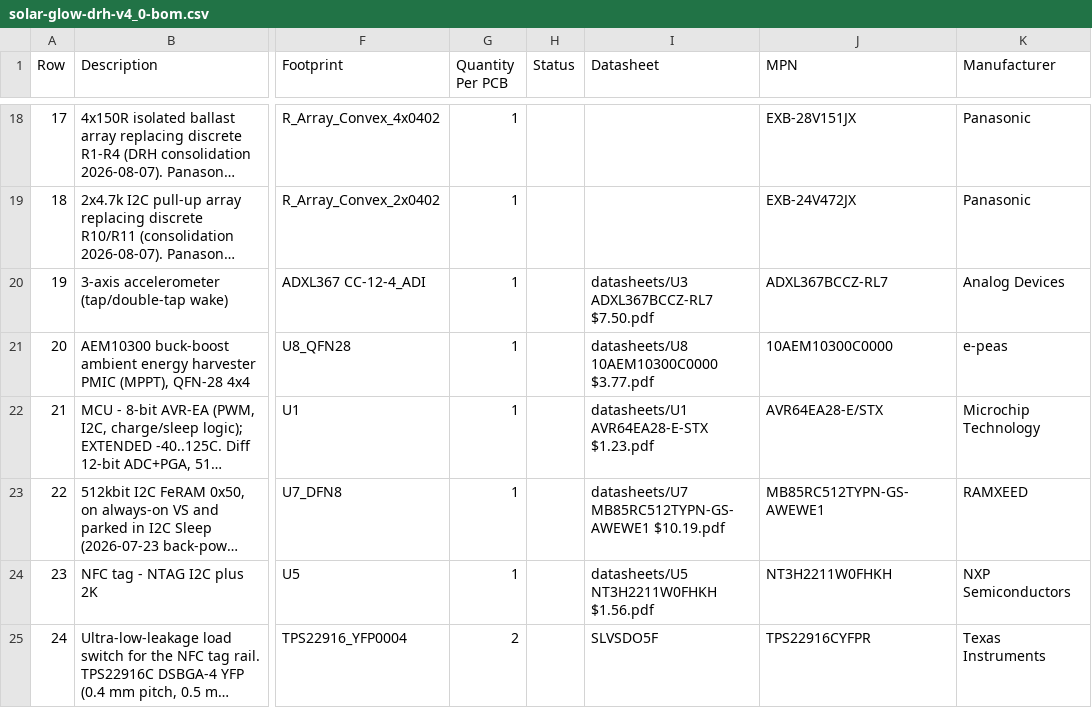
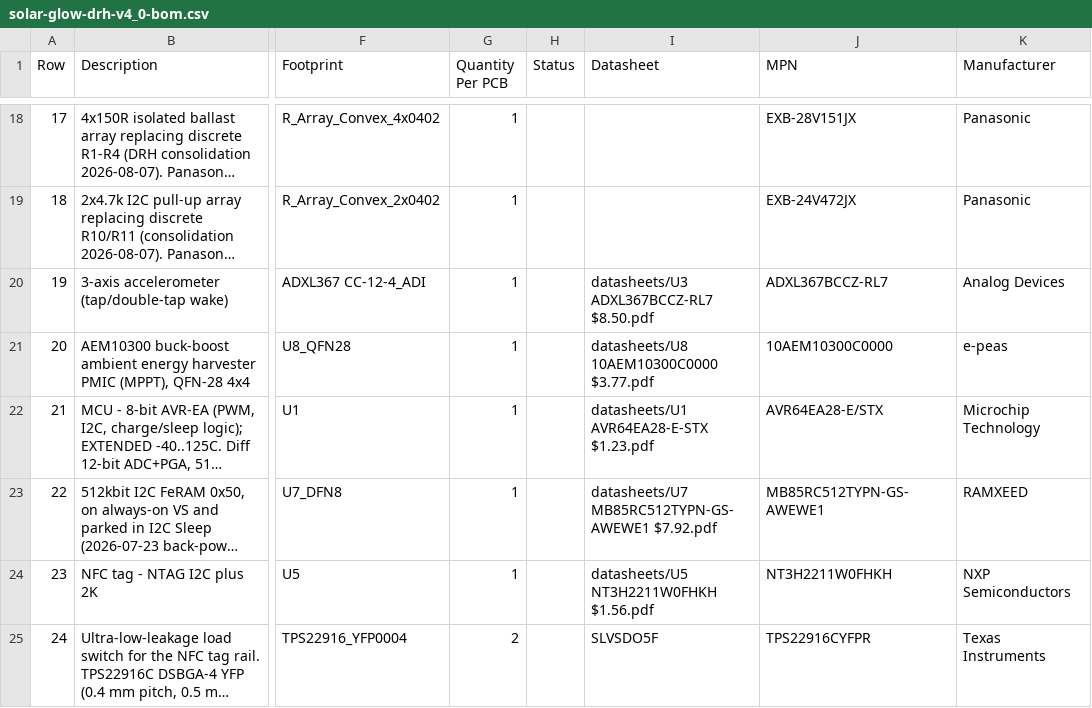
Before and after one commit to devinhorowitz/solar-business-card, a CSV file: Generated/fabdocs/solar-glow-drh-v4_0-bom.csv, drawn as a sheet; only a part is shown, gaps mark what is left out; long unchanged cells end in …; the diff names each change by its address in the sheet, - before the commit and + after, or states it on an @@ line.

```diff
--- a/Generated/fabdocs/solar-glow-drh-v4_0-bom.csv
+++ b/Generated/fabdocs/solar-glow-drh-v4_0-bom.csv
-I20 (Datasheet): datasheets/U3 ADXL367BCCZ-RL7 $7.50.pdf
+I20 (Datasheet): datasheets/U3 ADXL367BCCZ-RL7 $8.50.pdf
-I23 (Datasheet): datasheets/U7 MB85RC512TYPN-GS-AWEWE1 $10.19.pdf
+I23 (Datasheet): datasheets/U7 MB85RC512TYPN-GS-AWEWE1 $7.92.pdf
```
Also changed, not shown: 52 other files.
